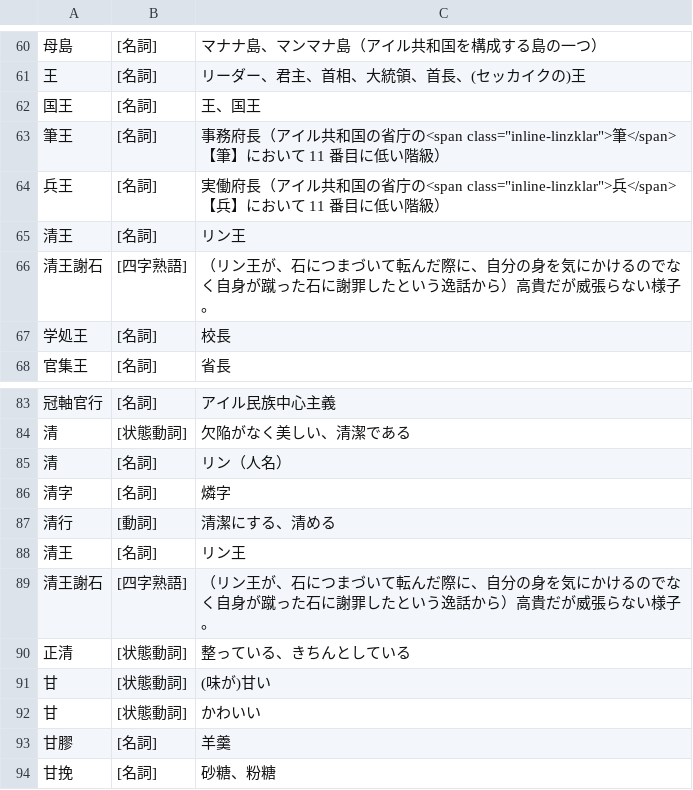
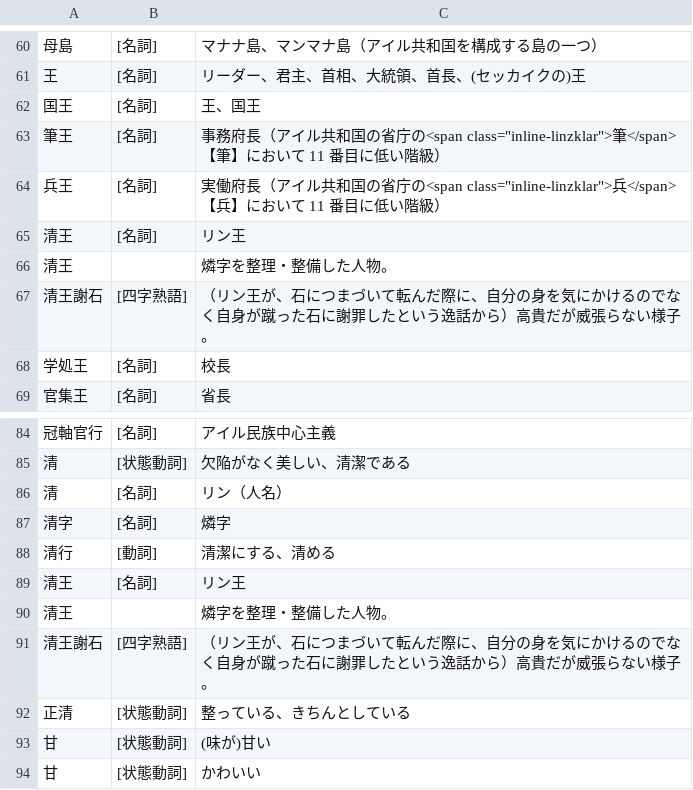
Before and after one commit to yasusho/linzklar_and_pmcp_paper_dictionary, a TSV file: entries_1_08_上.tsv, drawn as a sheet; only a part is shown, gaps mark what is left out; the shorter side is filled out with more unchanged rows.

```diff
--- a/entries_1_08_上.tsv
+++ b/entries_1_08_上.tsv
@@ -65,2 +65,3 @@
 清王	[名詞]	リン王
+清王		燐字を整理・整備した人物。
 清王謝石	[四字熟語]	（リン王が、石につまづいて転んだ際に、自分の身を気にかけるのでなく自身が蹴った石に謝罪したという逸話から）高貴だが威張らない様子。
@@ -88,2 +89,3 @@
 清王	[名詞]	リン王
+清王		燐字を整理・整備した人物。
 清王謝石	[四字熟語]	（リン王が、石につまづいて転んだ際に、自分の身を気にかけるのでなく自身が蹴った石に謝罪したという逸話から）高貴だが威張らない様子。
```
Also changed, not shown: 1 other file.
